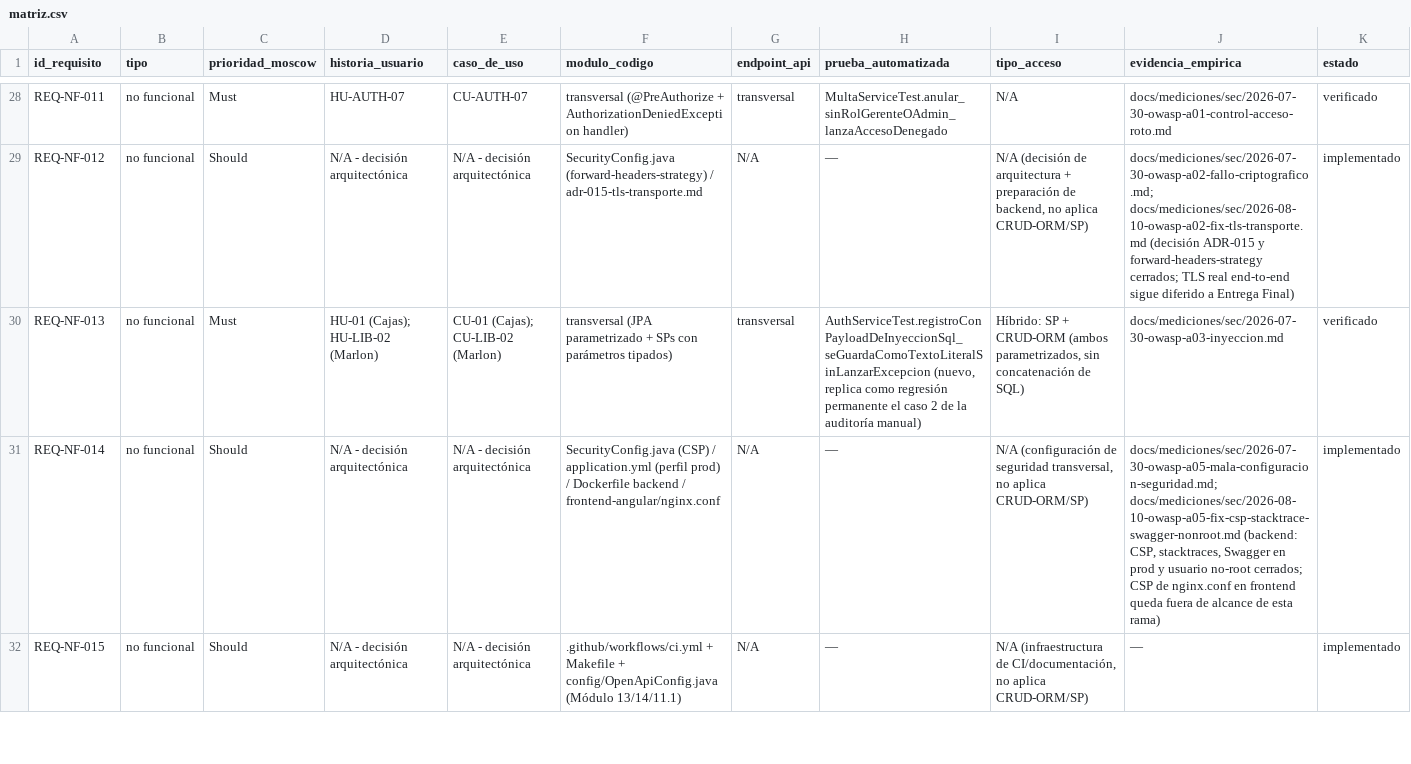
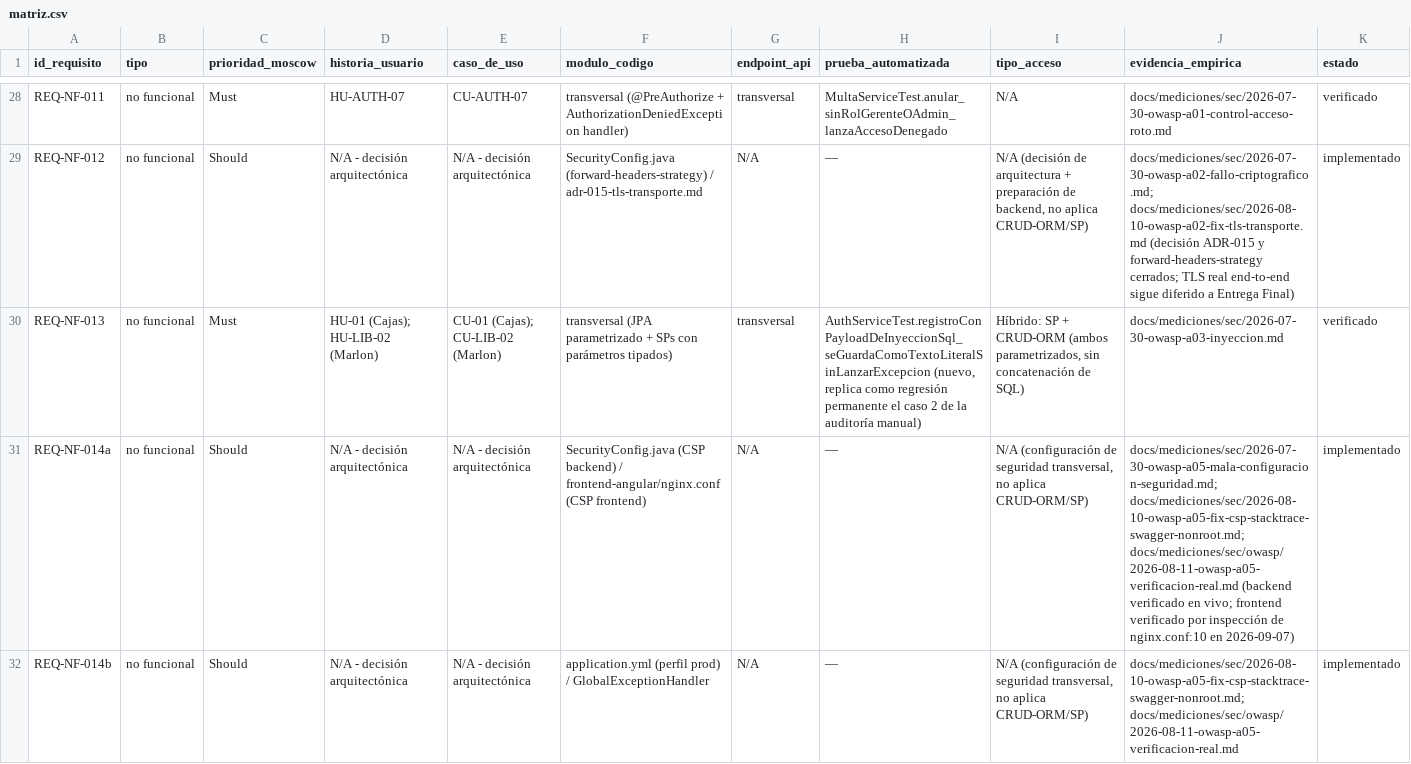
Before and after one commit to mloorm14/sgb-saas, a CSV file: docs/trazabilidad/matriz.csv, drawn as a sheet; only a part is shown, gaps mark what is left out; the shorter side is filled out with more unchanged rows; the diff covers the shown part only.

Commit message:
docs(srs): dividir REQ-NF-014 y REQ-F-022 en sub-requisitos atomicos
REQ-NF-014 agrupaba 4 controles OWASP A05 independientes (CSP, supresion
de stacktraces, Swagger desactivado en produccion, contenedor sin root)
bajo un solo ID, cada uno verificable por separado. Se divide en
REQ-NF-014a-d, con su propio criterio de aceptacion y estado.

REQ-F-022 agrupaba 3 alertas con periodicidad y disparador distintos
(prestamo por vencer cada 60s, multa generada por evento, reserva
caducada cada 15 min) bajo un solo ID. Se divide en REQ-F-022a/b/c,
cada uno declarando explicitamente que el envio por correo esta
deshabilitado por defecto desde OBS-23 (saturacion SMTP por el volumen
sintetico de ADB) -- la notificacion se persiste, el correo no se
garantiza, y eso queda igual de claro en los 3 sub-requisitos.

matriz.csv actualizada: cada fila unica reemplazada por N filas (una
por sub-ID). Referencias sueltas a los IDs anteriores actualizadas en
todo el SRS. scripts/validate-traceability.sh corrido tras cada
division: mismos 3 errores esperados (REQ-F-029/030/031, identificados
en el bloque anterior, pendientes para el siguiente), 0 errores nuevos.

```diff
--- a/docs/trazabilidad/matriz.csv
+++ b/docs/trazabilidad/matriz.csv
@@ -30,2 +30,3 @@ REQ-NF-012,no funcional,Should,N/A - decisión arquitectónica,N/A - decisión a
 REQ-NF-013,no funcional,Must,HU-01 (Cajas); HU-LIB-02 (Marlon),CU-01 (Cajas); CU-LIB-02 (Marlon),transversal (JPA parametrizado + SPs con parámetros tipados),transversal,"AuthServiceTest.registroConPayloadDeInyeccionSql_seGuardaComoTextoLiteralSinLanzarExcepcion (nuevo, replica como regresión permanente el caso 2 de la auditoría manual)","Híbrido: SP + CRUD-ORM (ambos parametrizados, sin concatenación de SQL)",docs/mediciones/sec/2026-07-30-owasp-a03-inyeccion.md,verificado
-REQ-NF-014,no funcional,Should,N/A - decisión arquitectónica,N/A - decisión arquitectónica,"SecurityConfig.java (CSP) / application.yml (perfil prod) / Dockerfile backend / frontend-angular/nginx.conf",N/A,—,"N/A (configuración de seguridad transversal, no aplica CRUD-ORM/SP)","docs/mediciones/sec/2026-07-30-owasp-a05-mala-configuracion-seguridad.md; docs/mediciones/sec/2026-08-10-owasp-a05-fix-csp-stacktrace-swagger-nonroot.md (backend: CSP, stacktraces, Swagger en prod y usuario no-root cerrados; CSP de nginx.conf en frontend queda fuera de alcance de esta rama)",implementado
+REQ-NF-014a,no funcional,Should,N/A - decisión arquitectónica,N/A - decisión arquitectónica,"SecurityConfig.java (CSP backend) / frontend-angular/nginx.conf (CSP frontend)",N/A,—,"N/A (configuración de seguridad transversal, no aplica CRUD-ORM/SP)","docs/mediciones/sec/2026-07-30-owasp-a05-mala-configuracion-seguridad.md; docs/mediciones/sec/2026-08-10-owasp-a05-fix-csp-stacktrace-swagger-nonroot.md; docs/mediciones/sec/owasp/2026-08-11-owasp-a05-verificacion-real.md (backend verificado en vivo; frontend verificado por inspección de nginx.conf:10 en 2026-09-07)",implementado
+REQ-NF-014b,no funcional,Should,N/A - decisión arquitectónica,N/A - decisión arquitectónica,"application.yml (perfil prod) / GlobalExceptionHandler",N/A,—,"N/A (configuración de seguridad transversal, no aplica CRUD-ORM/SP)","docs/mediciones/sec/2026-08-10-owasp-a05-fix-csp-stacktrace-swagger-nonroot.md; docs/mediciones/sec/owasp/2026-08-11-owasp-a05-verificacion-real.md",implementado
```
Also changed, not shown: 4 added rows and 5 edited cells elsewhere in this file, 2 other files.
